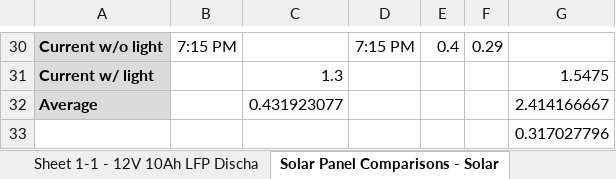
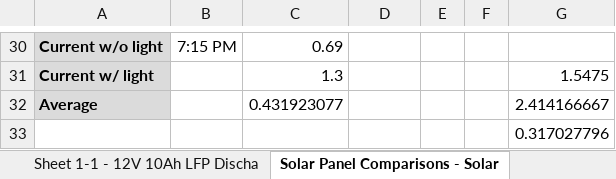
Before and after one commit to lukejiang9020/solartrackers, an Excel workbook: Voltage_discharge.xlsx, sheet Solar Panel Comparisons - Solar, drawn as a sheet; only a part is shown, gaps mark what is left out; values as stored, in another font and other column widths than the file's, no borders; charts and pictures not drawn; the diff covers the shown part only; the diff names each change by its address in the sheet, - before the commit and + after, or states it on an @@ line.

```diff
--- a/Voltage_discharge.xlsx (sheet Solar Panel Comparisons - Solar)
+++ b/Voltage_discharge.xlsx (sheet Solar Panel Comparisons - Solar)
-C30: (empty)
+C30: 0.69
-D30: 7:15 PM
+D30: (empty)
-E30: 0.4
+E30: (empty)
-F30: 0.29
+F30: (empty)
```
Also changed, not shown: 28 edited cells elsewhere in this sheet, sheet Riemann Sum - Midpoint Riemann, other sheet tabs, formulas that keep their value, charts or pictures, 17 other files.
